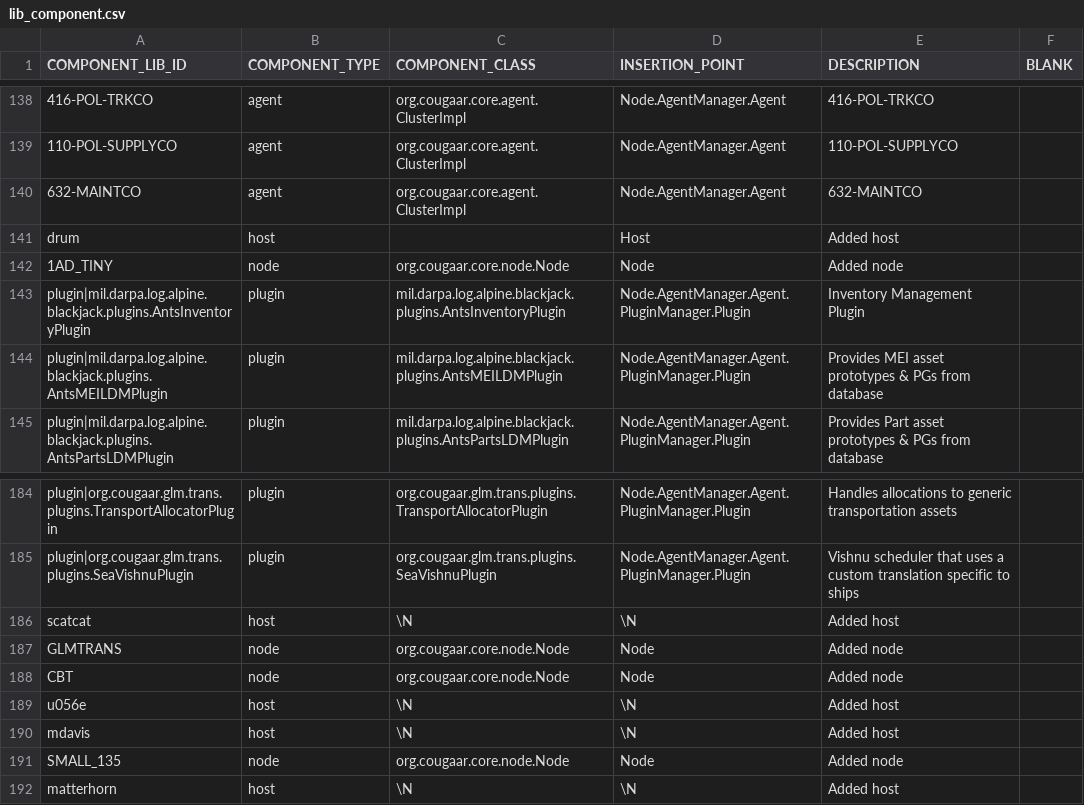
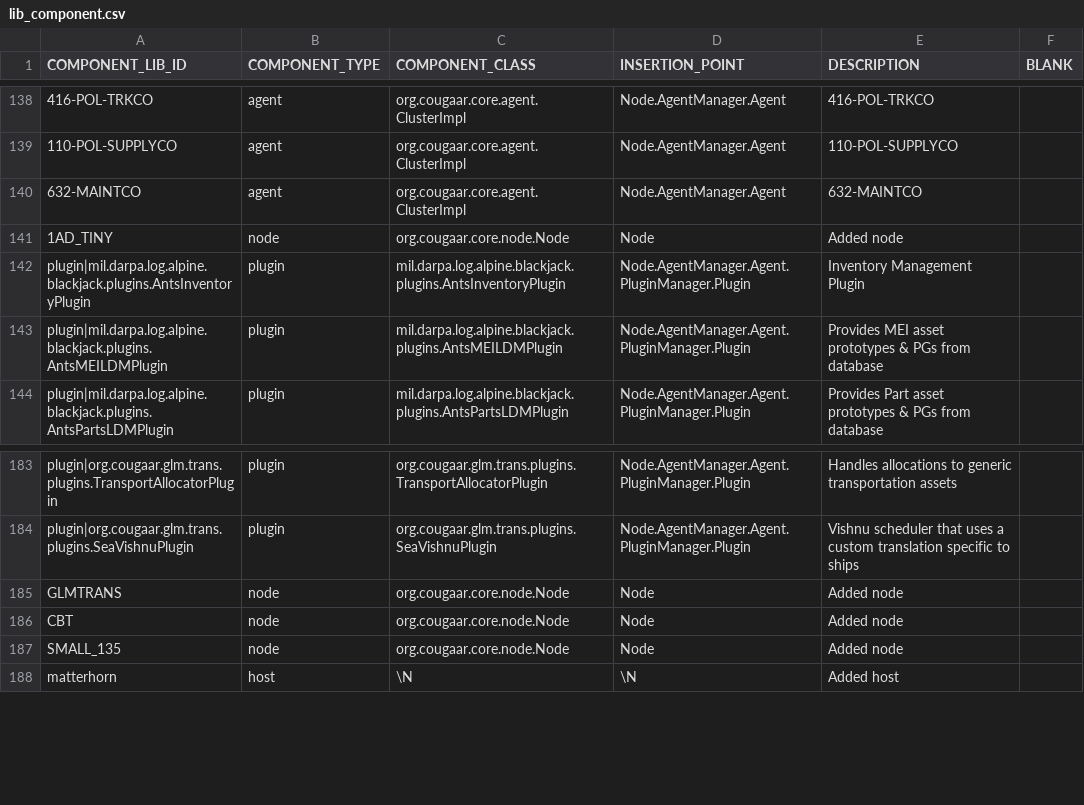
Before and after one commit to codeaudit/cougaar-csmart, a CSV file: csmart/data/database/csv/lib_component.csv, drawn as a sheet; only a part is shown, gaps mark what is left out; the diff names each change by its address in the sheet, - before the commit and + after, or states it on an @@ line.

Commit message:
Having hosts in DB adds nothing. Bug 1225

```diff
--- a/csmart/data/database/csv/lib_component.csv
+++ b/csmart/data/database/csv/lib_component.csv
-row 141: drum | host |  | Host | Added host
-row 186: scatcat | host | \N | \N | Added host
-row 189: u056e | host | \N | \N | Added host
-row 190: mdavis | host | \N | \N | Added host
```
Also changed, not shown: 1 other file.
